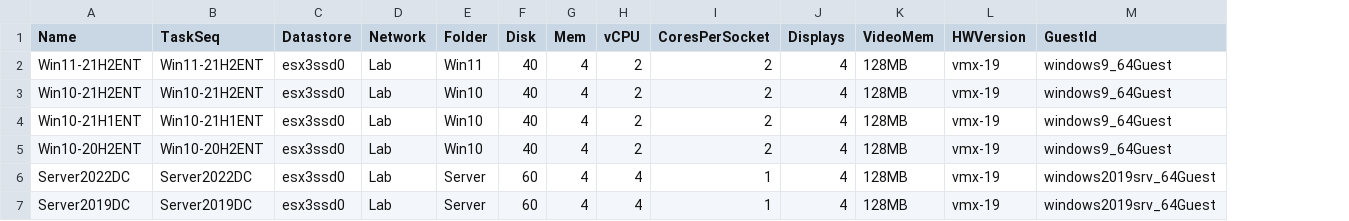
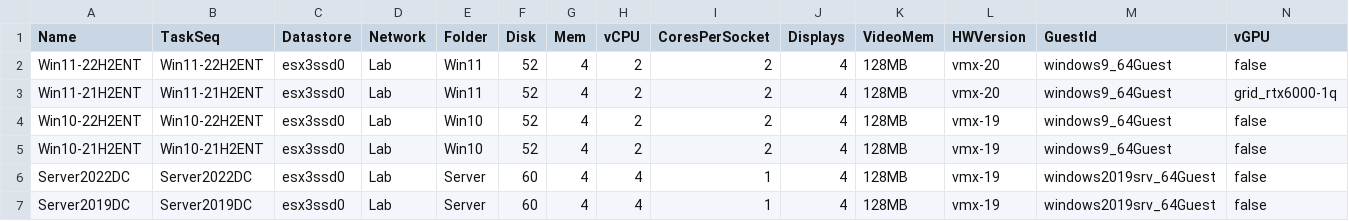
Before and after one commit to gngordon/Create-or-Reset-VMs, a CSV file: VMList.csv, drawn as a sheet; removed rows and columns are numbered as before the commit, all else as after; the diff names each change by its address in the sheet, - before the commit and + after, or states it on an @@ line.

Commit message:
Add files via upload
Version 2.0
Settings such as vCenterServer and MDT SQL Database are now stored in a separate Settings.ini file
vGPU can now be added at VM creation. Additional field vGPU added to list of VMs file, vmlist,csv.
Improved logic and error checking

```diff
--- a/VMList.csv
+++ b/VMList.csv
+column N (vGPU), row 3: grid_rtx6000-1q; rows 5-7: all false
+row 2: Win11-22H2ENT | Win11-22H2ENT | esx3ssd0 | Lab | Win11 | 52 | 4 | 2 | 2 | 4 | 128MB | vmx-20 | windows9_64Guest | false
-F3 (Disk): 40
+F3 (Disk): 52
-L3 (HWVersion): vmx-19
+L3 (HWVersion): vmx-20
+row 4: Win10-22H2ENT | Win10-22H2ENT | esx3ssd0 | Lab | Win10 | 52 | 4 | 2 | 2 | 4 | 128MB | vmx-19 | windows9_64Guest | false
-F5 (Disk): 40
+F5 (Disk): 52
-row 4: Win10-21H1ENT | Win10-21H1ENT | esx3ssd0 | Lab | Win10 | 40 | 4 | 2 | 2 | 4 | 128MB | vmx-19 | windows9_64Guest
-row 5: Win10-20H2ENT | Win10-20H2ENT | esx3ssd0 | Lab | Win10 | 40 | 4 | 2 | 2 | 4 | 128MB | vmx-19 | windows9_64Guest
```
Also changed, not shown: 3 other files.
